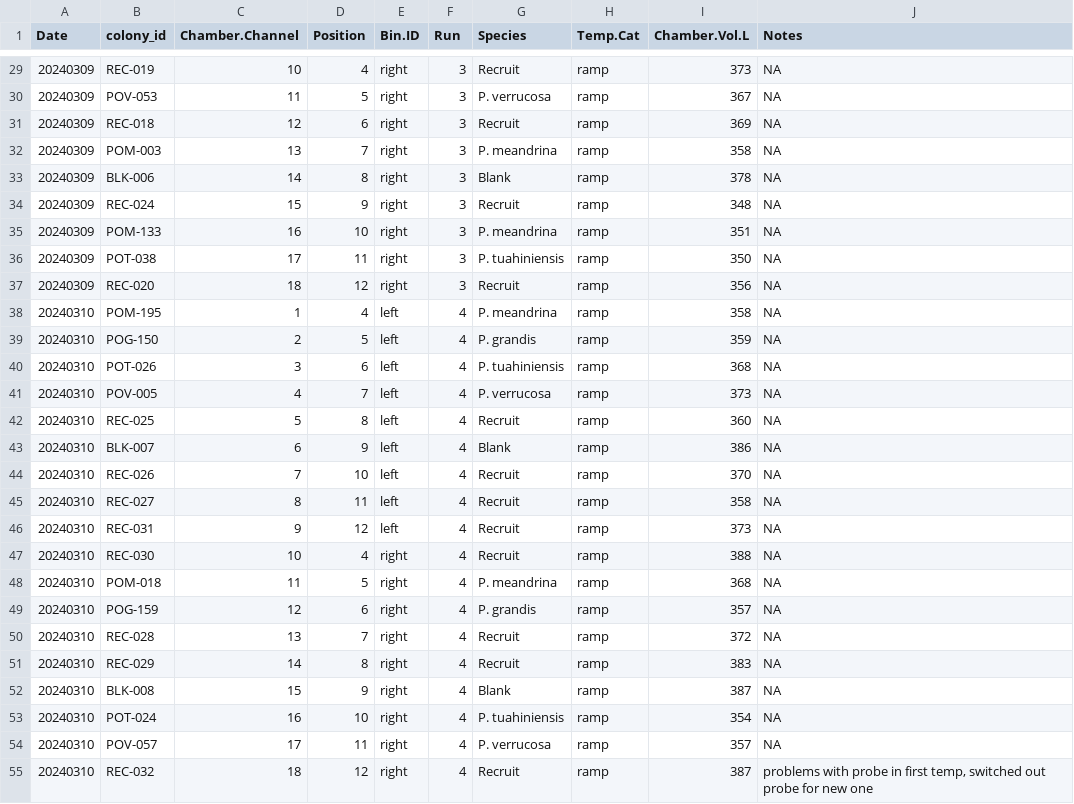
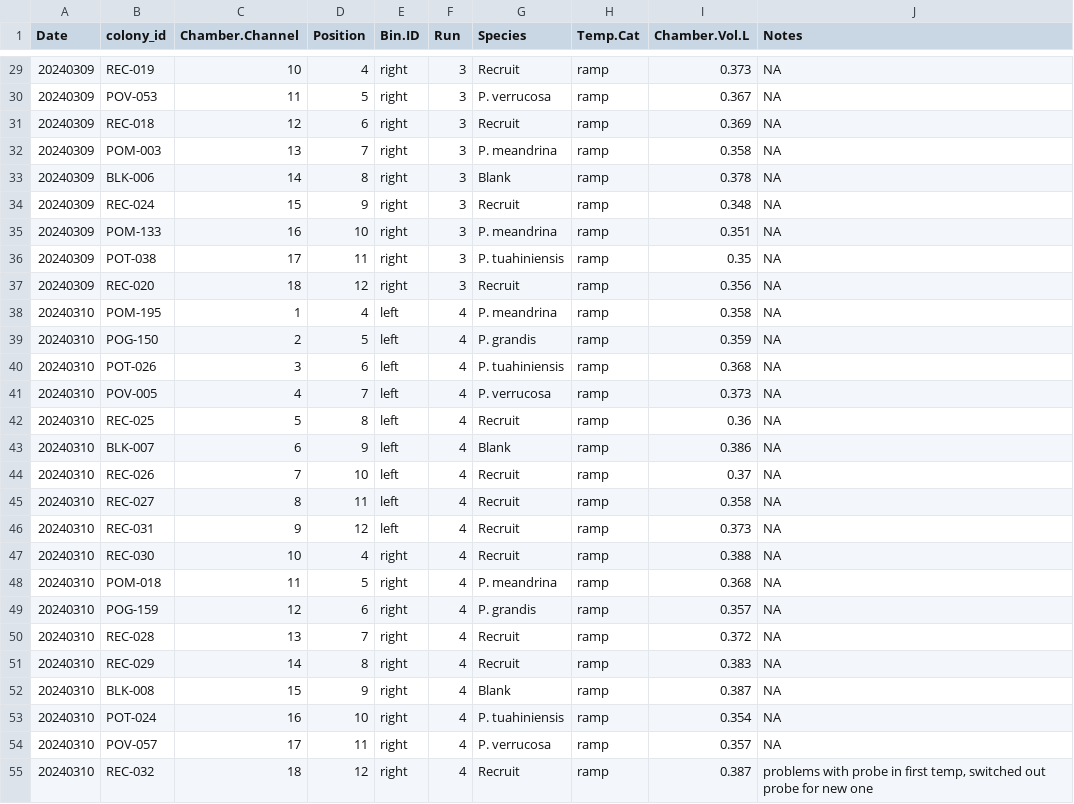
Before and after one commit to hputnam/Poc_RAPID, a CSV file: RAnalysis/data/TPC/PR/PR_sample_metadata.csv, drawn as a sheet; only a part is shown, gaps mark what is left out; the diff covers the shown part only.

```diff
--- a/RAnalysis/data/TPC/PR/PR_sample_metadata.csv
+++ b/RAnalysis/data/TPC/PR/PR_sample_metadata.csv
@@ -29,27 +29,27 @@ Date,colony_id,Chamber.Channel,Position,Bin.ID,Run,Species,Temp.Cat,Chamber.Vol.
-20240309,REC-019,10,4,right,3,Recruit,ramp,373,NA
-20240309,POV-053,11,5,right,3,P. verrucosa,ramp,367,NA
-20240309,REC-018,12,6,right,3,Recruit,ramp,369,NA
-20240309,POM-003,13,7,right,3,P. meandrina,ramp,358,NA
-20240309,BLK-006,14,8,right,3,Blank,ramp,378,NA
-20240309,REC-024,15,9,right,3,Recruit,ramp,348,NA
-20240309,POM-133,16,10,right,3,P. meandrina,ramp,351,NA
-20240309,POT-038,17,11,right,3,P. tuahiniensis,ramp,350,NA
-20240309,REC-020,18,12,right,3,Recruit,ramp,356,NA
-20240310,POM-195,1,4,left,4,P. meandrina,ramp,358,NA
-20240310,POG-150,2,5,left,4,P. grandis,ramp,359,NA
-20240310,POT-026,3,6,left,4,P. tuahiniensis,ramp,368,NA
-20240310,POV-005,4,7,left,4,P. verrucosa,ramp,373,NA
-20240310,REC-025,5,8,left,4,Recruit,ramp,360,NA
-20240310,BLK-007,6,9,left,4,Blank,ramp,386,NA
-20240310,REC-026,7,10,left,4,Recruit,ramp,370,NA
-20240310,REC-027,8,11,left,4,Recruit,ramp,358,NA
-20240310,REC-031,9,12,left,4,Recruit,ramp,373,NA
-20240310,REC-030,10,4,right,4,Recruit,ramp,388,NA
-20240310,POM-018,11,5,right,4,P. meandrina,ramp,368,NA
-20240310,POG-159,12,6,right,4,P. grandis,ramp,357,NA
-20240310,REC-028,13,7,right,4,Recruit,ramp,372,NA
-20240310,REC-029,14,8,right,4,Recruit,ramp,383,NA
-20240310,BLK-008,15,9,right,4,Blank,ramp,387,NA
-20240310,POT-024,16,10,right,4,P. tuahiniensis,ramp,354,NA
-20240310,POV-057,17,11,right,4,P. verrucosa,ramp,357,NA
-20240310,REC-032,18,12,right,4,Recruit,ramp,387,"problems with probe in first temp, switched out probe for new one"
+20240309,REC-019,10,4,right,3,Recruit,ramp,0.373,NA
+20240309,POV-053,11,5,right,3,P. verrucosa,ramp,0.367,NA
+20240309,REC-018,12,6,right,3,Recruit,ramp,0.369,NA
+20240309,POM-003,13,7,right,3,P. meandrina,ramp,0.358,NA
+20240309,BLK-006,14,8,right,3,Blank,ramp,0.378,NA
+20240309,REC-024,15,9,right,3,Recruit,ramp,0.348,NA
+20240309,POM-133,16,10,right,3,P. meandrina,ramp,0.351,NA
+20240309,POT-038,17,11,right,3,P. tuahiniensis,ramp,0.35,NA
+20240309,REC-020,18,12,right,3,Recruit,ramp,0.356,NA
+20240310,POM-195,1,4,left,4,P. meandrina,ramp,0.358,NA
+20240310,POG-150,2,5,left,4,P. grandis,ramp,0.359,NA
+20240310,POT-026,3,6,left,4,P. tuahiniensis,ramp,0.368,NA
+20240310,POV-005,4,7,left,4,P. verrucosa,ramp,0.373,NA
+20240310,REC-025,5,8,left,4,Recruit,ramp,0.36,NA
+20240310,BLK-007,6,9,left,4,Blank,ramp,0.386,NA
+20240310,REC-026,7,10,left,4,Recruit,ramp,0.37,NA
+20240310,REC-027,8,11,left,4,Recruit,ramp,0.358,NA
+20240310,REC-031,9,12,left,4,Recruit,ramp,0.373,NA
+20240310,REC-030,10,4,right,4,Recruit,ramp,0.388,NA
+20240310,POM-018,11,5,right,4,P. meandrina,ramp,0.368,NA
+20240310,POG-159,12,6,right,4,P. grandis,ramp,0.357,NA
+20240310,REC-028,13,7,right,4,Recruit,ramp,0.372,NA
+20240310,REC-029,14,8,right,4,Recruit,ramp,0.383,NA
+20240310,BLK-008,15,9,right,4,Blank,ramp,0.387,NA
+20240310,POT-024,16,10,right,4,P. tuahiniensis,ramp,0.354,NA
+20240310,POV-057,17,11,right,4,P. verrucosa,ramp,0.357,NA
+20240310,REC-032,18,12,right,4,Recruit,ramp,0.387,"problems with probe in first temp, switched out probe for new one"
```
Also changed, not shown: 45 edited cells elsewhere in this file, 13 other files.
